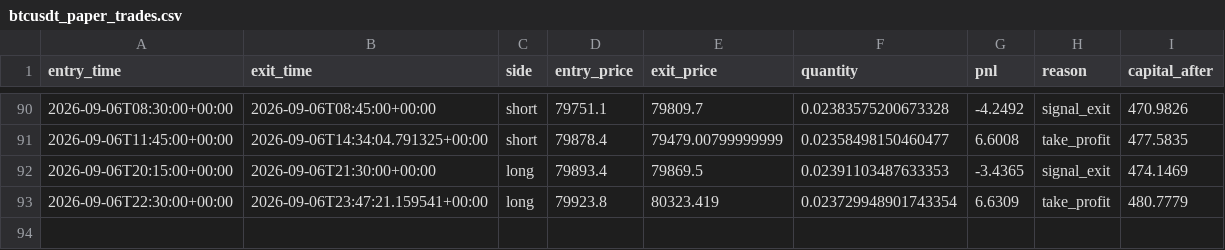
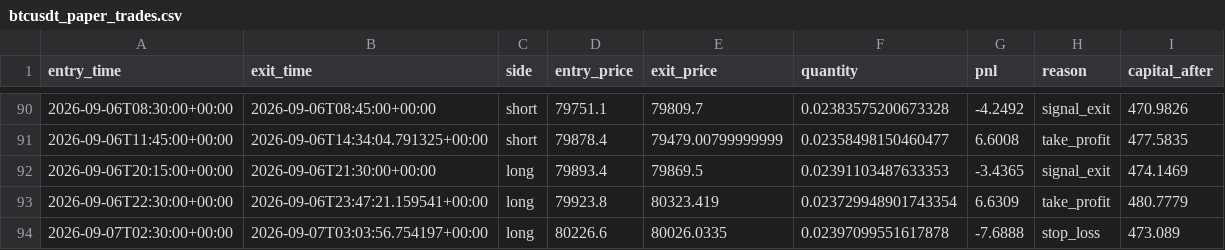
Before and after one commit to laluyadavreturn-dotcom/BTCUSDT-paper-trading-bot, a CSV file: btcusdt_paper_trades.csv, drawn as a sheet; only a part is shown, gaps mark what is left out; the diff names each change by its address in the sheet, - before the commit and + after, or states it on an @@ line.

```diff
--- a/btcusdt_paper_trades.csv
+++ b/btcusdt_paper_trades.csv
+row 94: 2026-09-07T02:30:00+00:00 | 2026-09-07T03:03:56.754197+00:00 | long | 80226.6 | 80026.0335 | 0.02397099551617878 | -7.6888 | stop_loss | 473.089
```
Also changed, not shown: 1 other file.
